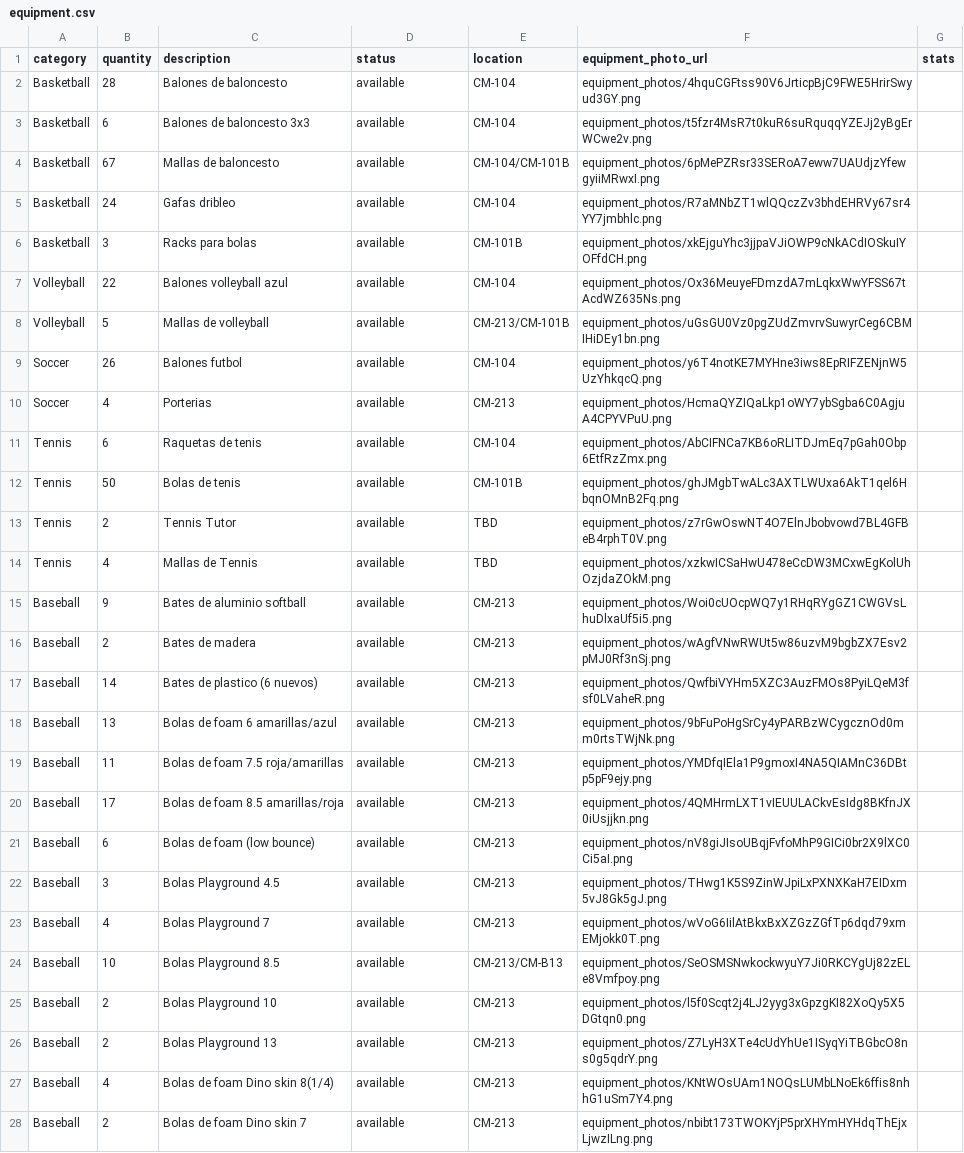
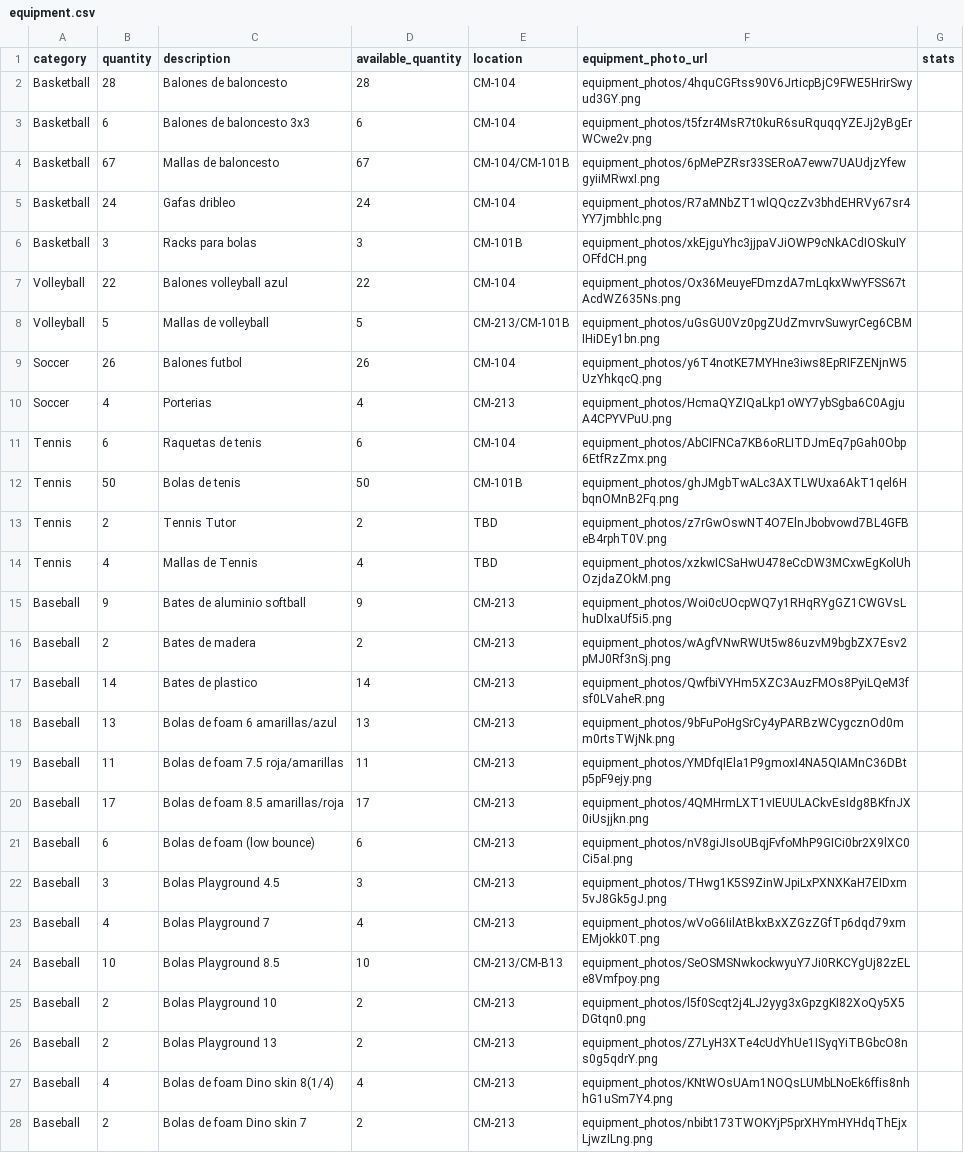
Before and after one commit to JanPerez35/CapstoneProject-Ver-, a CSV file: database/data/equipment.csv, drawn as a sheet; only a part is shown; the diff covers the shown part only; the diff names each change by its address in the sheet, - before the commit and + after, or states it on an @@ line.

```diff
--- a/database/data/equipment.csv
+++ b/database/data/equipment.csv
-D1: status
+D1: available_quantity
-D2 (available_quantity): available
+D2 (available_quantity): 28
-D3 (available_quantity): available
+D3 (available_quantity): 6
-D4 (available_quantity): available
+D4 (available_quantity): 67
-D5 (available_quantity): available
+D5 (available_quantity): 24
-D6 (available_quantity): available
+D6 (available_quantity): 3
-D7 (available_quantity): available
+D7 (available_quantity): 22
-D8 (available_quantity): available
+D8 (available_quantity): 5
-D9 (available_quantity): available
+D9 (available_quantity): 26
-D10 (available_quantity): available
+D10 (available_quantity): 4
-D11 (available_quantity): available
+D11 (available_quantity): 6
-D12 (available_quantity): available
+D12 (available_quantity): 50
-D13 (available_quantity): available
+D13 (available_quantity): 2
-D14 (available_quantity): available
+D14 (available_quantity): 4
-D15 (available_quantity): available
+D15 (available_quantity): 9
-D16 (available_quantity): available
+D16 (available_quantity): 2
-C17 (description): Bates de plastico (6 nuevos)
+C17 (description): Bates de plastico
-D17 (available_quantity): available
+D17 (available_quantity): 14
-D18 (available_quantity): available
+D18 (available_quantity): 13
-D19 (available_quantity): available
+D19 (available_quantity): 11
-D20 (available_quantity): available
+D20 (available_quantity): 17
-D21 (available_quantity): available
+D21 (available_quantity): 6
-D22 (available_quantity): available
+D22 (available_quantity): 3
-D23 (available_quantity): available
+D23 (available_quantity): 4
-D24 (available_quantity): available
+D24 (available_quantity): 10
-D25:D26 (available_quantity): available
+D25:D26 (available_quantity): 2
-D27 (available_quantity): available
+D27 (available_quantity): 4
-D28 (available_quantity): available
+D28 (available_quantity): 2
```
Also changed, not shown: 138 edited cells elsewhere in this file, 14 other files.
